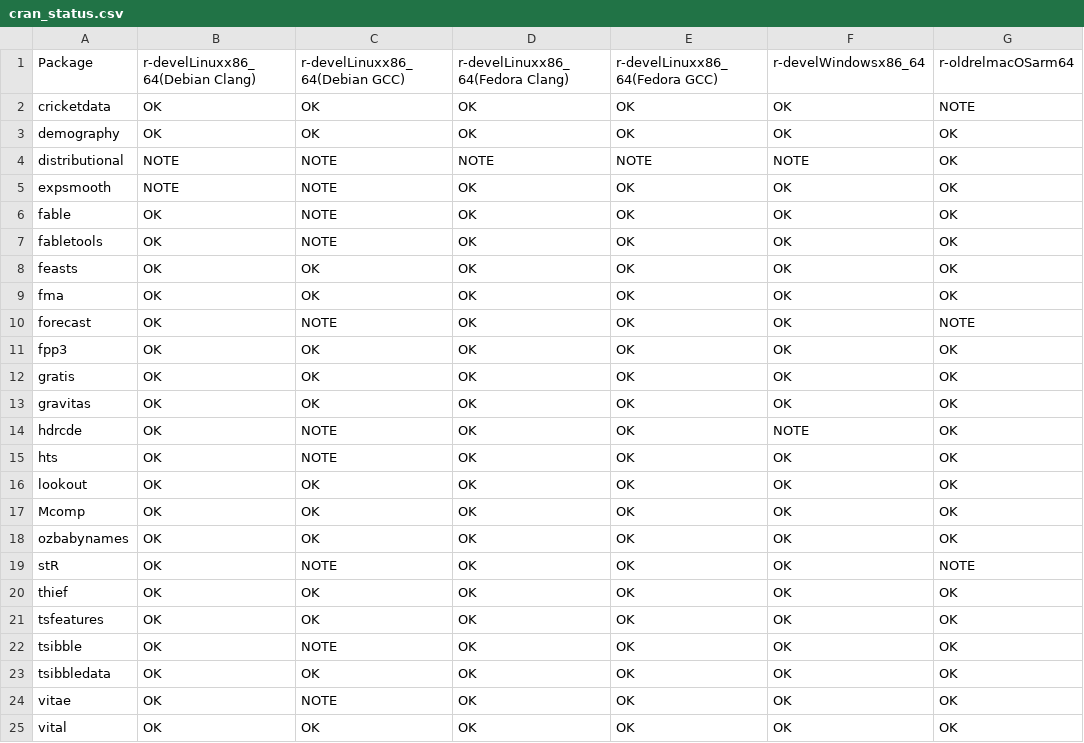
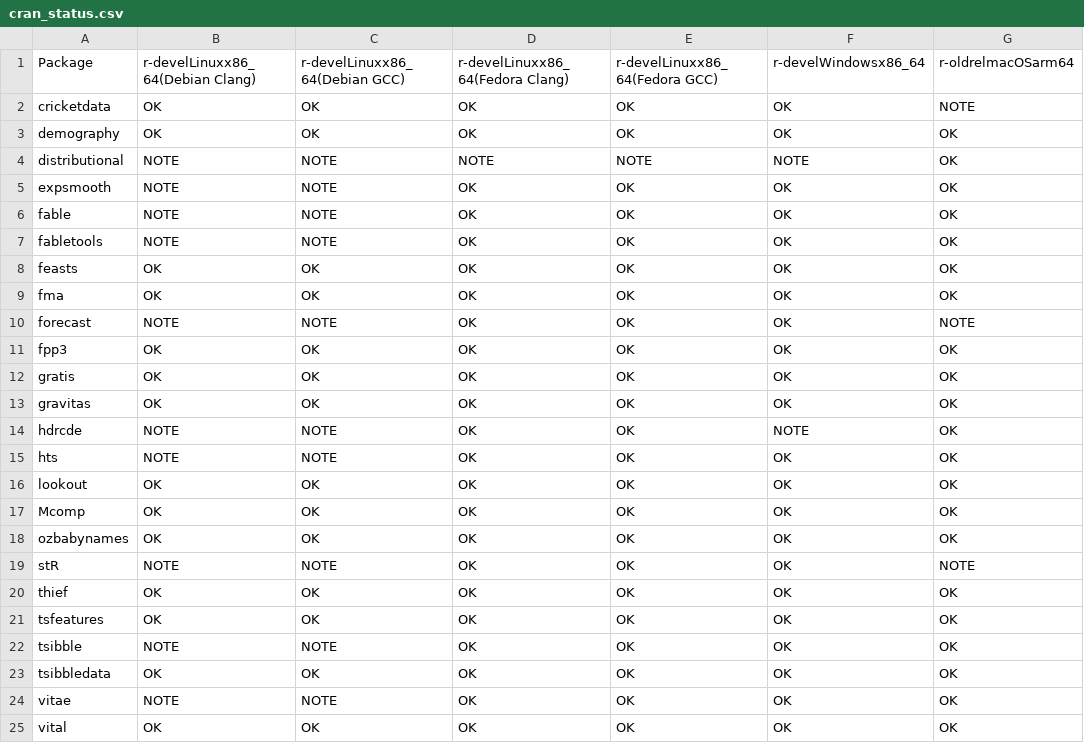
Before and after one commit to robjhyndman/gh-dashboard, a CSV file: cran_status.csv, drawn as a sheet; only a part is shown; the diff names each change by its address in the sheet, - before the commit and + after, or states it on an @@ line.

```diff
--- a/cran_status.csv
+++ b/cran_status.csv
-B6:B7: OK
+B6:B7: NOTE
-B10: OK
+B10: NOTE
-B14:B15: OK
+B14:B15: NOTE
-B19: OK
+B19: NOTE
-B22: OK
+B22: NOTE
-B24: OK
+B24: NOTE
```
Also changed, not shown: current_week.csv.
